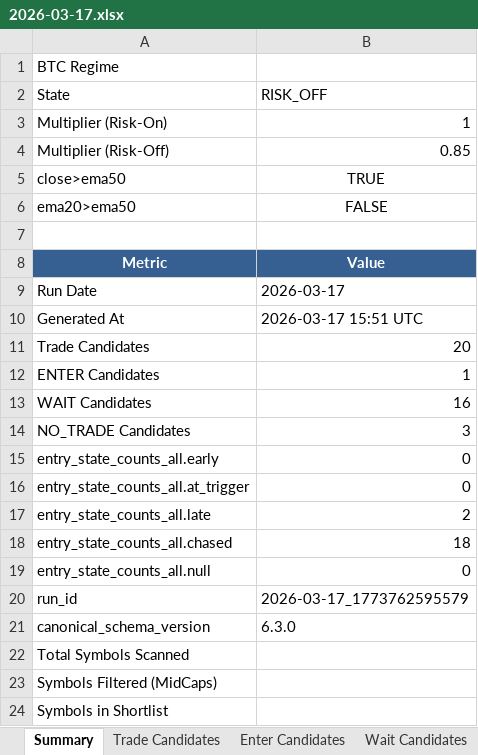
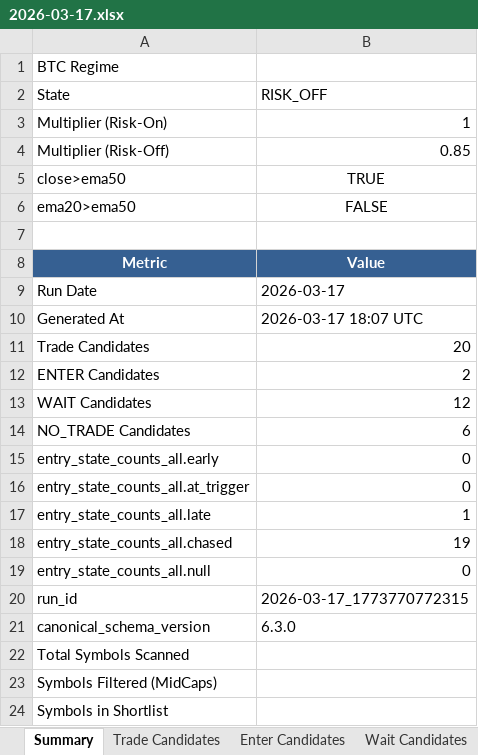
Before and after one commit to schluchtenscheisser/spot-altcoin-scanner-v4, an Excel workbook: reports/2026-03-17.xlsx, sheet Summary, drawn as a sheet; values as stored, in another font and other column widths than the file's, no borders; the diff names each change by its address in the sheet, - before the commit and + after, or states it on an @@ line.

```diff
--- a/reports/2026-03-17.xlsx (sheet Summary)
+++ b/reports/2026-03-17.xlsx (sheet Summary)
-B10 (RISK_OFF): 2026-03-17 15:51 UTC
+B10 (RISK_OFF): 2026-03-17 18:07 UTC
-B12 (RISK_OFF): 1
+B12 (RISK_OFF): 2
-B13 (RISK_OFF): 16
+B13 (RISK_OFF): 12
-B14 (RISK_OFF): 3
+B14 (RISK_OFF): 6
-B17 (RISK_OFF): 2
+B17 (RISK_OFF): 1
-B18 (RISK_OFF): 18
+B18 (RISK_OFF): 19
-B20 (RISK_OFF): 2026-03-17_1773762595579
+B20 (RISK_OFF): 2026-03-17_1773770772315
```
Also changed, not shown: sheet Wait Candidates, sheet Trade Candidates, sheet Enter Candidates, 9 other files.
